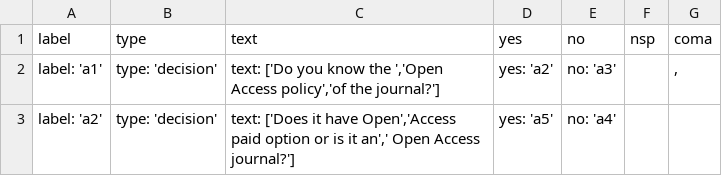
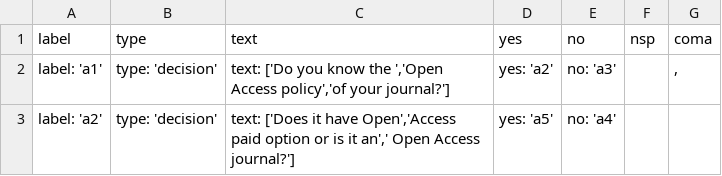
Before and after one commit to gtnum/gtnum.github.io, a CSV file: _data/members2.csv, drawn as a sheet.

Commit message:
minor change

```diff
--- a/_data/members2.csv
+++ b/_data/members2.csv
@@ -1,3 +1,3 @@
 label,type,text,yes,no,nsp,coma
-"label: 'a1'","type: 'decision'","text: ['Do you know the ','Open Access policy','of the journal?']","yes: 'a2'","no: 'a3'",,","
+"label: 'a1'","type: 'decision'","text: ['Do you know the ','Open Access policy','of your journal?']","yes: 'a2'","no: 'a3'",,","
 "label: 'a2'","type: 'decision'","text: ['Does it have Open','Access paid option or is it an',' Open Access journal?']","yes: 'a5'","no: 'a4'",,
```
